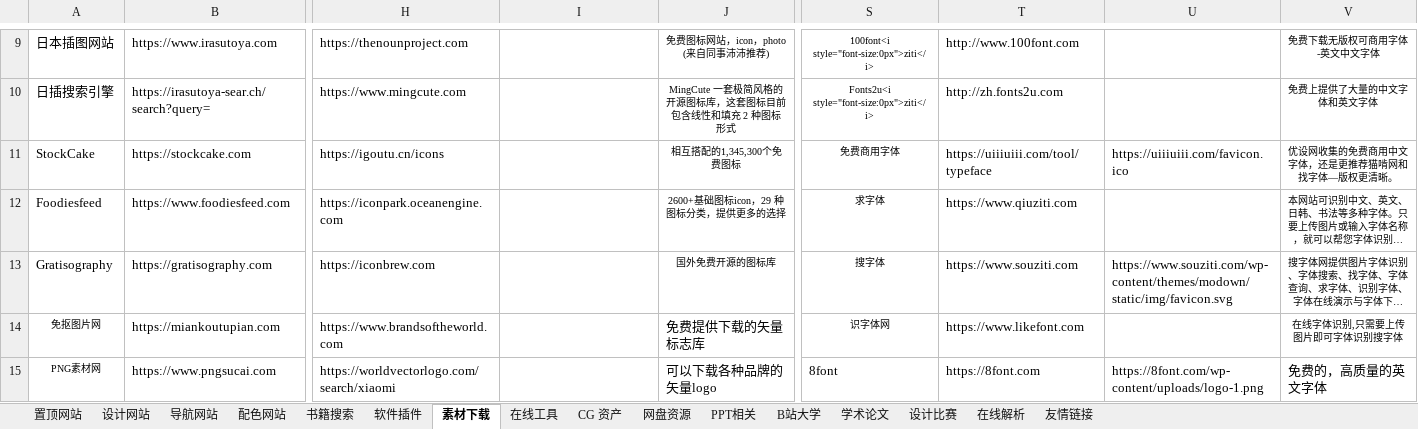
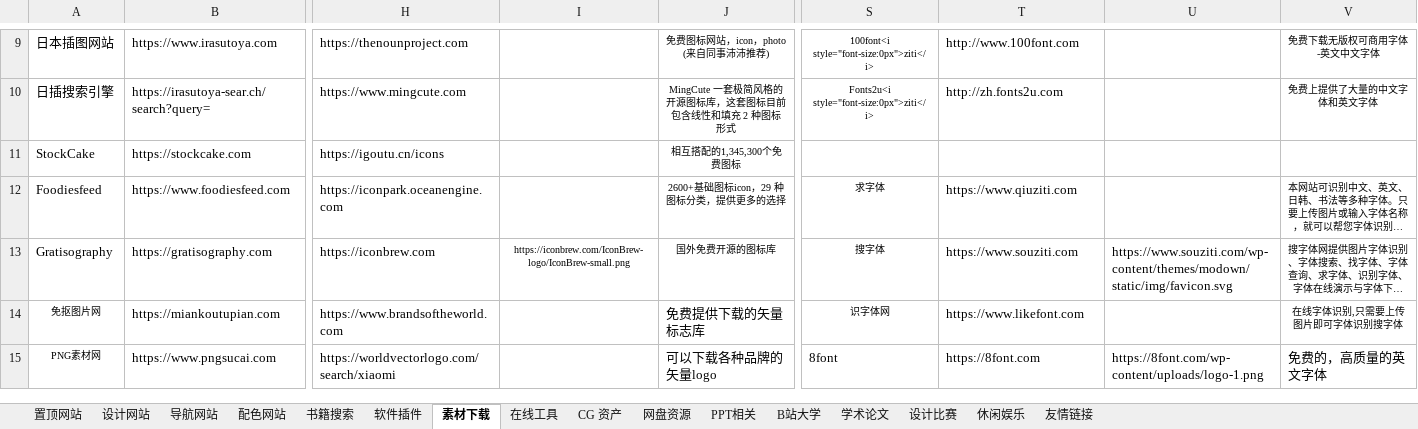
Before and after one commit to xiaolongmr/dh, an Excel workbook: zl.xlsx, sheet 素材下载, drawn as a sheet; only a part is shown, gaps mark what is left out; long unchanged cells end in …; values as stored, in another font and other column widths than the file's, no borders; the diff names each change by its address in the sheet, - before the commit and + after, or states it on an @@ line.

```diff
--- a/zl.xlsx (sheet 素材下载)
+++ b/zl.xlsx (sheet 素材下载)
-sheet tab: 在线解析
+sheet tab: 休闲娱乐
-S11: 免费商用字体
+S11: (empty)
-T11: https://uiiiuiii.com/tool/typeface
+T11: (empty)
-U11: https://uiiiuiii.com/favicon.ico
+U11: (empty)
-V11: 优设网收集的免费商用中文字体，还是更推荐猫啃网和找字体—版权更清晰。
+V11: (empty)
-I13: (empty)
+I13: https://iconbrew.com/IconBrew-logo/IconBrew-small.png
```
Also changed, not shown: sheet 置顶网站, sheet 休闲娱乐, sheet 导航网站, sheet 友情链接, sheet 设计比赛, sheet B站大学, 3 more sheets.
